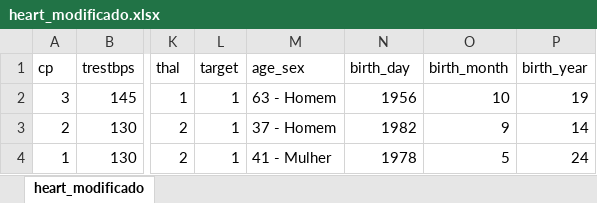
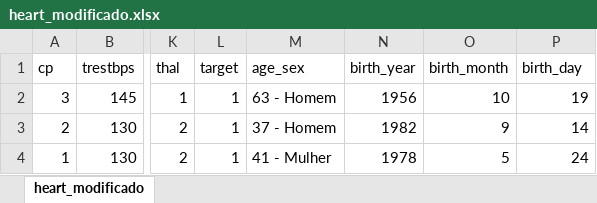
Before and after one commit to p4hUSP/material-2021, an Excel workbook: docs/data/heart_modificado.xlsx, sheet heart_modificado, drawn as a sheet; only a part is shown, gaps mark what is left out; values as stored, in another font and other column widths than the file's, no borders; the diff names each change by its address in the sheet, - before the commit and + after, or states it on an @@ line.

```diff
--- a/docs/data/heart_modificado.xlsx (sheet heart_modificado)
+++ b/docs/data/heart_modificado.xlsx (sheet heart_modificado)
-N1: birth_day
+N1: birth_year
-P1: birth_year
+P1: birth_day
```
Also changed, not shown: 9 other files.
